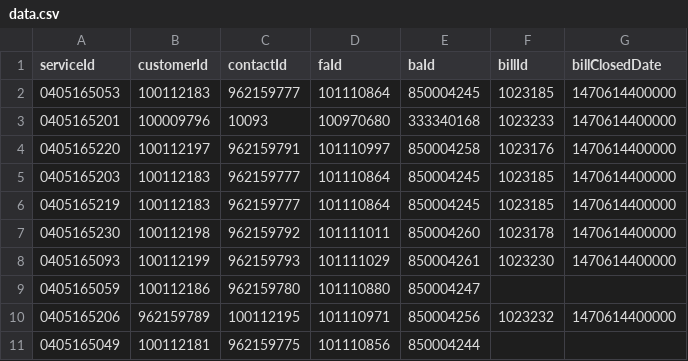
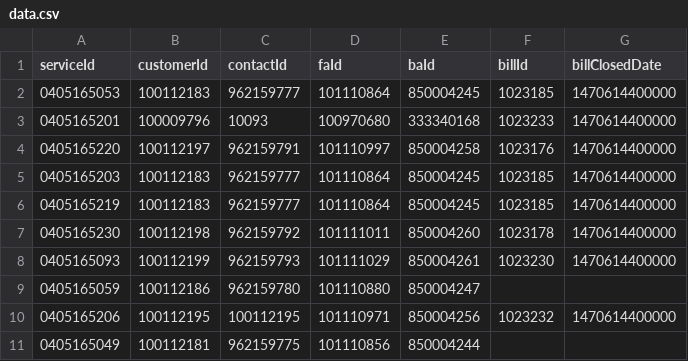
Before and after one commit to pdkelkar/viewpaybills_testing, a CSV file: MOA_Local/data/data.csv, drawn as a sheet.

Commit message:
updated test data and collection

```diff
--- a/MOA_Local/data/data.csv
+++ b/MOA_Local/data/data.csv
@@ -9,3 +9,3 @@ serviceId,customerId,contactId,faId,baId,billId,billClosedDate
 0405165059,100112186,962159780,101110880,850004247,,
-0405165206,962159789,100112195,101110971,850004256,1023232,1470614400000
+0405165206,100112195,100112195,101110971,850004256,1023232,1470614400000
 0405165049,100112181,962159775,101110856,850004244,,
```
Also changed, not shown: MOA_SIT/data/data.csv, 4 other files.
